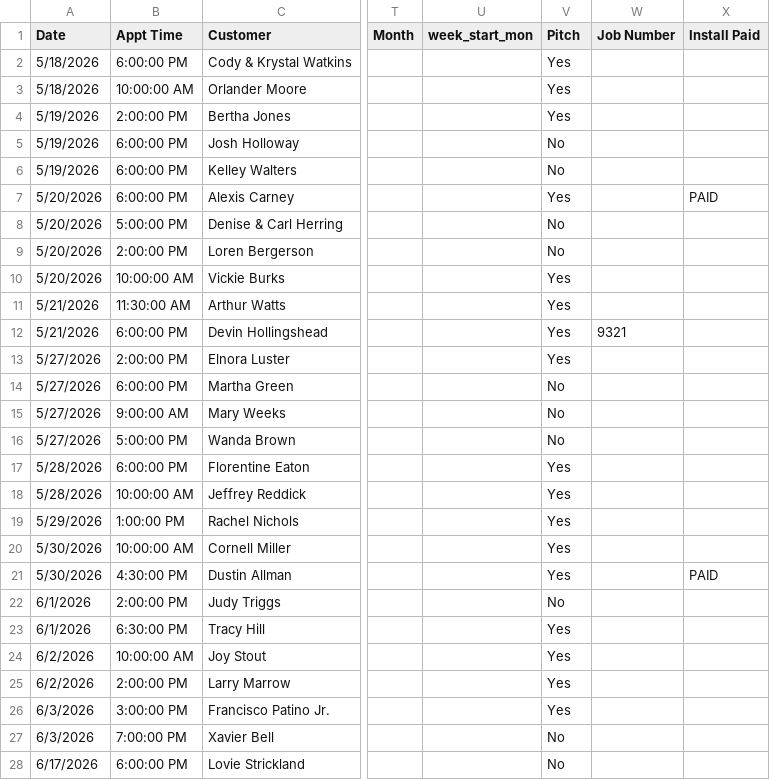
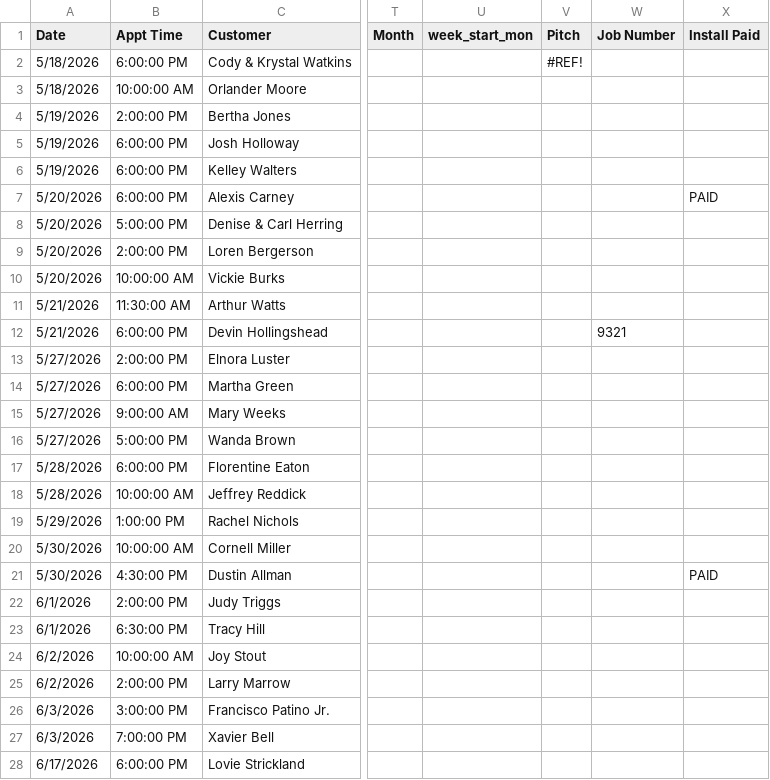
Before and after one commit to acshotsprings/wintek-data, a CSV file: wintek_master.csv, drawn as a sheet; only a part is shown, gaps mark what is left out; the diff covers the shown part only; the diff names each change by its address in the sheet, - before the commit and + after, or states it on an @@ line.

Commit message:
MASTER export 2026-08-18T03:14:41.834Z

```diff
--- a/wintek_master.csv
+++ b/wintek_master.csv
-V2 (Pitch): Yes
+V2 (Pitch): #REF!
-V3:V4 (Pitch): Yes
+V3:V4 (Pitch): (empty)
-V5:V6 (Pitch): No
+V5:V6 (Pitch): (empty)
-V7 (Pitch): Yes
+V7 (Pitch): (empty)
-V8:V9 (Pitch): No
+V8:V9 (Pitch): (empty)
-V10:V13 (Pitch): Yes
+V10:V13 (Pitch): (empty)
-V14:V16 (Pitch): No
+V14:V16 (Pitch): (empty)
-V17:V21 (Pitch): Yes
+V17:V21 (Pitch): (empty)
-V22 (Pitch): No
+V22 (Pitch): (empty)
-V23:V26 (Pitch): Yes
+V23:V26 (Pitch): (empty)
-V27:V28 (Pitch): No
+V27:V28 (Pitch): (empty)
```
Also changed, not shown: 68 edited cells elsewhere in this file.
